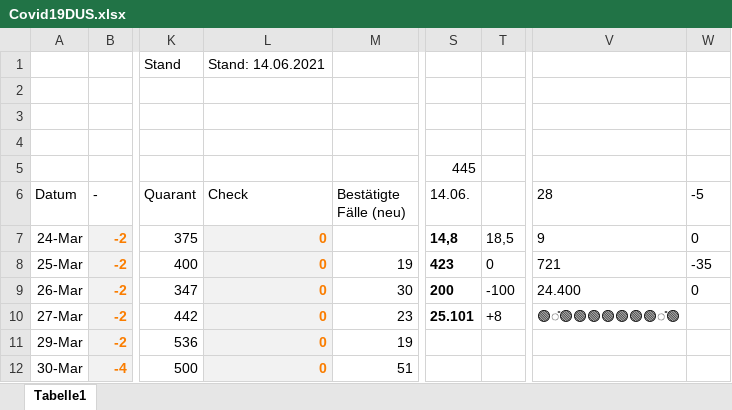
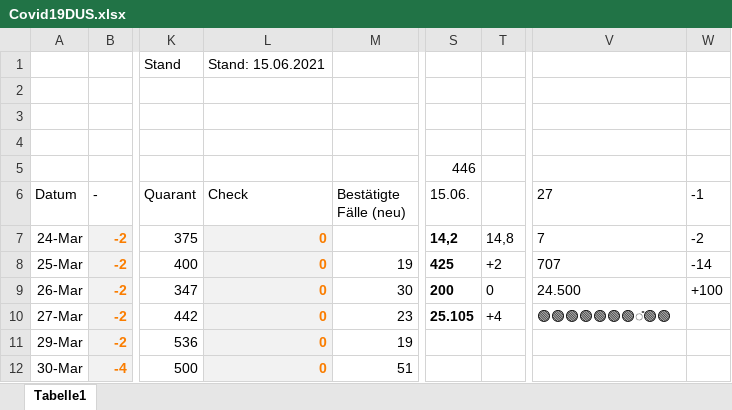
Before and after one commit to dirkschreib/Covid19DUS, an Excel workbook: Covid19DUS.xlsx, sheet Tabelle1, drawn as a sheet; only a part is shown, gaps mark what is left out; values as stored, in another font and other column widths than the file's, no borders; charts and pictures and table styles not drawn; the diff covers the shown part only; the diff names each change by its address in the sheet, - before the commit and + after, or states it on an @@ line.

Commit message:
Stand: 14.06.2021

```diff
--- a/Covid19DUS.xlsx (sheet Tabelle1)
+++ b/Covid19DUS.xlsx (sheet Tabelle1)
-L1 (Check): Stand: 14.06.2021
+L1 (Check): Stand: 15.06.2021
-S5 (15.06.): 445
+S5 (15.06.): 446
-S6: 14.06.
+S6: 15.06.
-V6: 28
+V6: 27
-W6: -5
+W6: -1
-S7 (15.06.): 14,8
+S7 (15.06.): 14,2
-T7: 18,5
+T7: 14,8
-V7 (27): 9
+V7 (27): 7
-W7 (-1): 0
+W7 (-1): -2
-S8 (15.06.): 423
+S8 (15.06.): 425
-T8: 0
+T8: +2
-V8 (27): 721
+V8 (27): 707
-W8 (-1): -35
+W8 (-1): -14
-T9: -100
+T9: 0
-V9 (27): 24.400
+V9 (27): 24.500
-W9 (-1): 0
+W9 (-1): +100
-S10 (15.06.): 25.101
+S10 (15.06.): 25.105
-T10: +8
+T10: +4
-V10 (27): 🟢̎🟢🟢🟢🟢🟢🟢🟢̎🟢
+V10 (27): 🟢🟢🟢🟢🟢🟢🟢̎🟢🟢
```
Also changed, not shown: 1 added row and 4 edited cells elsewhere in this sheet, charts or pictures, 2 other files.
